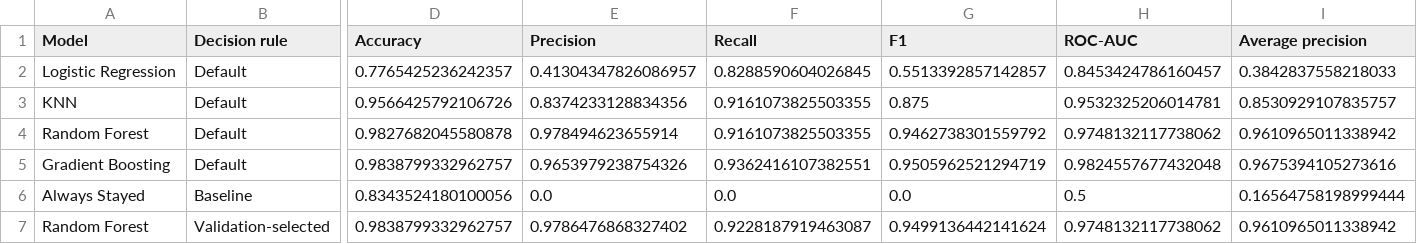
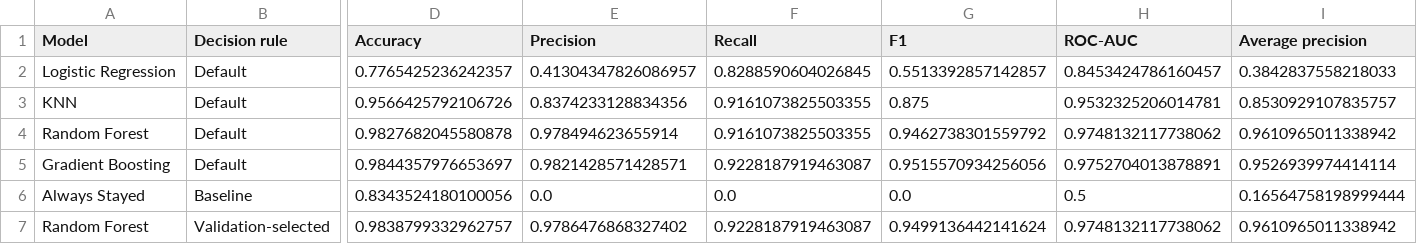
Before and after one commit to ducvu0904/Employee-churn---Group-7, a CSV file: results/test_metrics.csv, drawn as a sheet; only a part is shown, gaps mark what is left out; the diff names each change by its address in the sheet, - before the commit and + after, or states it on an @@ line.

```diff
--- a/results/test_metrics.csv
+++ b/results/test_metrics.csv
-D5 (Accuracy): 0.9838799332962757
+D5 (Accuracy): 0.9844357976653697
-E5 (Precision): 0.9653979238754326
+E5 (Precision): 0.9821428571428571
-F5 (Recall): 0.9362416107382551
+F5 (Recall): 0.9228187919463087
-G5 (F1): 0.9505962521294719
+G5 (F1): 0.9515570934256056
-H5 (ROC-AUC): 0.9824557677432048
+H5 (ROC-AUC): 0.9752704013878891
-I5 (Average precision): 0.9675394105273616
+I5 (Average precision): 0.9526939974414114
```
Also changed, not shown: 14 other files.
